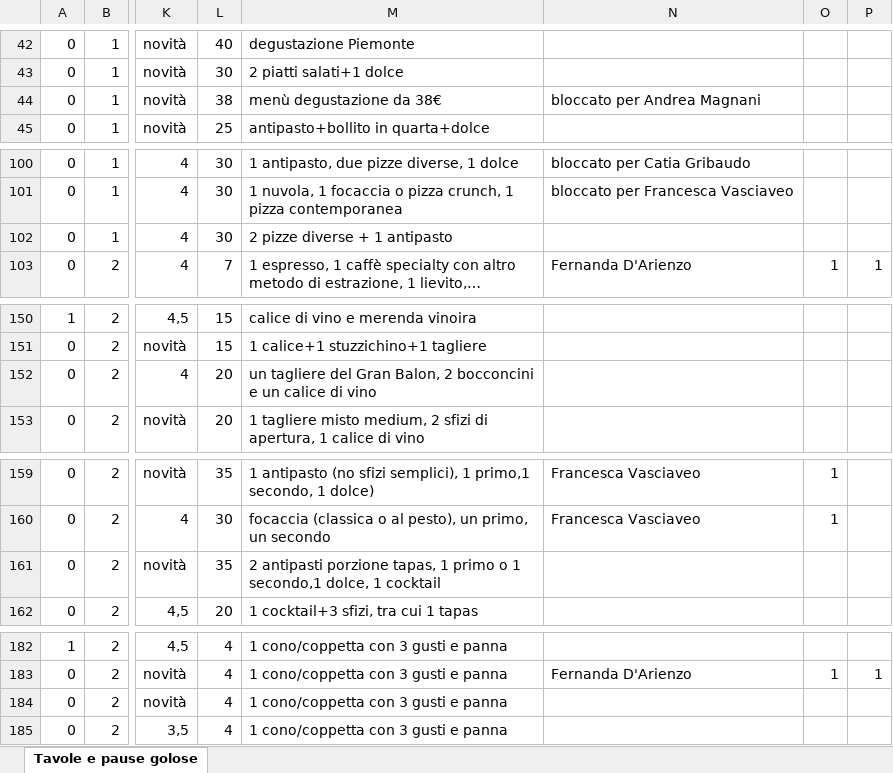
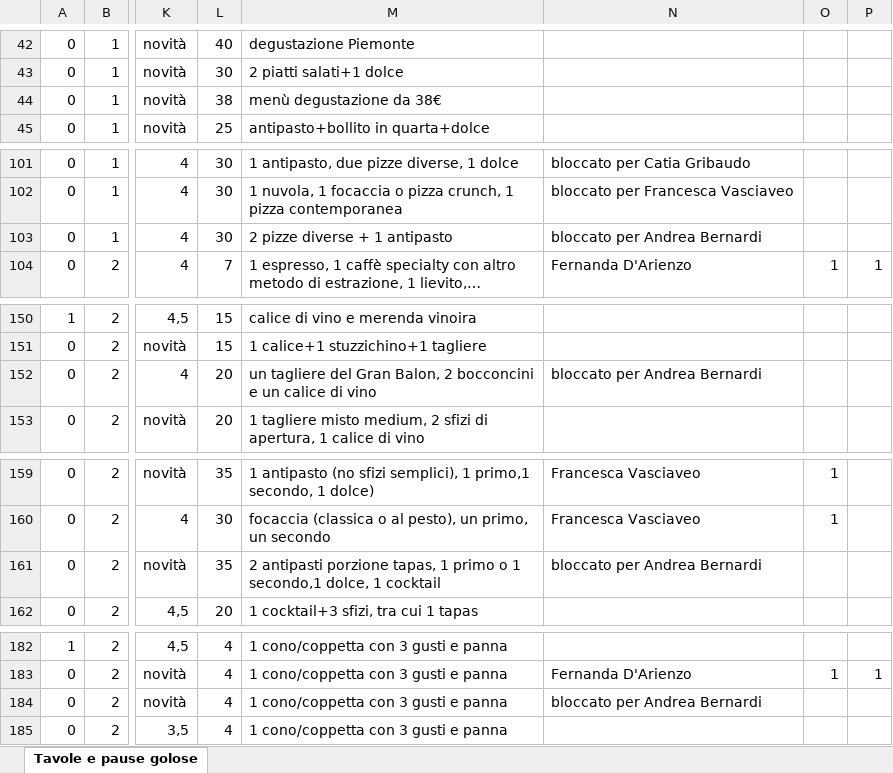
Before and after one commit to pecoraneraeditore/pne-verifica-guide, an Excel workbook: Torino_2027.xlsx, sheet Tavole e pause golose, drawn as a sheet; only a part is shown, gaps mark what is left out; long unchanged cells end in …; values as stored, in another font and other column widths than the file's, no cell formats; addresses are those after the commit; the diff covers the shown part only; the diff names each change by its address in the sheet, - before the commit and + after, or states it on an @@ line.

```diff
--- a/Torino_2027.xlsx (sheet Tavole e pause golose)
+++ b/Torino_2027.xlsx (sheet Tavole e pause golose)
-N44: bloccato per Andrea Magnani
+N44: (empty)
-N103: (empty)
+N103: bloccato per Andrea Bernardi
-N152: (empty)
+N152: bloccato per Andrea Bernardi
-N161: (empty)
+N161: bloccato per Andrea Bernardi
-N184: (empty)
+N184: bloccato per Andrea Bernardi
```
Also changed, not shown: 1 added row, 1 removed row and 56 edited cells elsewhere in this sheet, cell formats, formulas that keep their value, Milano_2027.xlsx, 4 other files.
